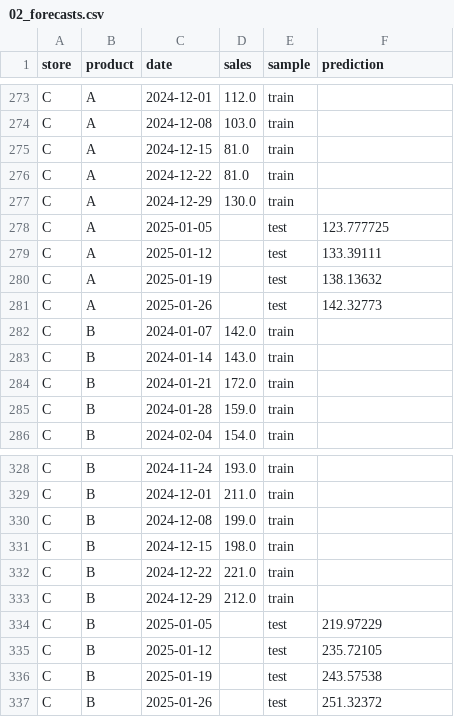
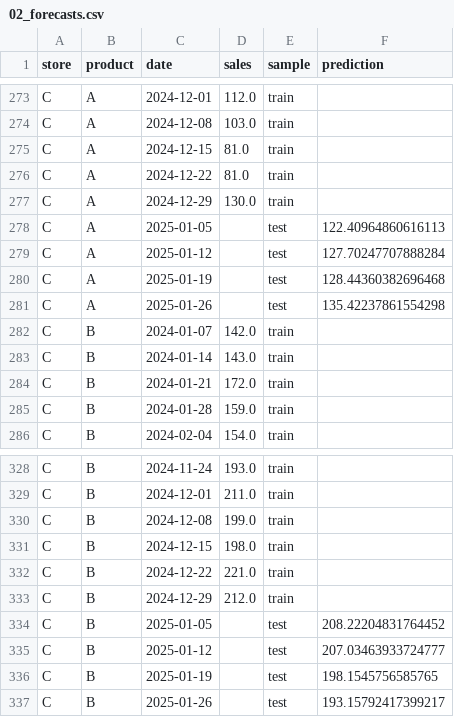
Before and after one commit to ipveka/SC_Labs, a CSV file: output/02_forecasts.csv, drawn as a sheet; only a part is shown, gaps mark what is left out; the diff covers the shown part only.

```diff
--- a/output/02_forecasts.csv
+++ b/output/02_forecasts.csv
@@ -277,6 +277,6 @@ C,A,2024-12-22,81.0,train,
 C,A,2024-12-29,130.0,train,
-C,A,2025-01-05,,test,123.777725
-C,A,2025-01-12,,test,133.39111
-C,A,2025-01-19,,test,138.13632
-C,A,2025-01-26,,test,142.32773
+C,A,2025-01-05,,test,122.40964860616113
+C,A,2025-01-12,,test,127.70247707888284
+C,A,2025-01-19,,test,128.44360382696468
+C,A,2025-01-26,,test,135.42237861554298
 C,B,2024-01-07,142.0,train,
@@ -333,5 +333,5 @@ C,B,2024-12-22,221.0,train,
 C,B,2024-12-29,212.0,train,
-C,B,2025-01-05,,test,219.97229
-C,B,2025-01-12,,test,235.72105
-C,B,2025-01-19,,test,243.57538
-C,B,2025-01-26,,test,251.32372
+C,B,2025-01-05,,test,208.22204831764452
+C,B,2025-01-12,,test,207.03463933724777
+C,B,2025-01-19,,test,198.1545756585765
+C,B,2025-01-26,,test,193.15792417399217
```
Also changed, not shown: 16 edited cells elsewhere in this file, output/03_inventory_plan.csv, output/04_deliveries.csv, 29 other files.
